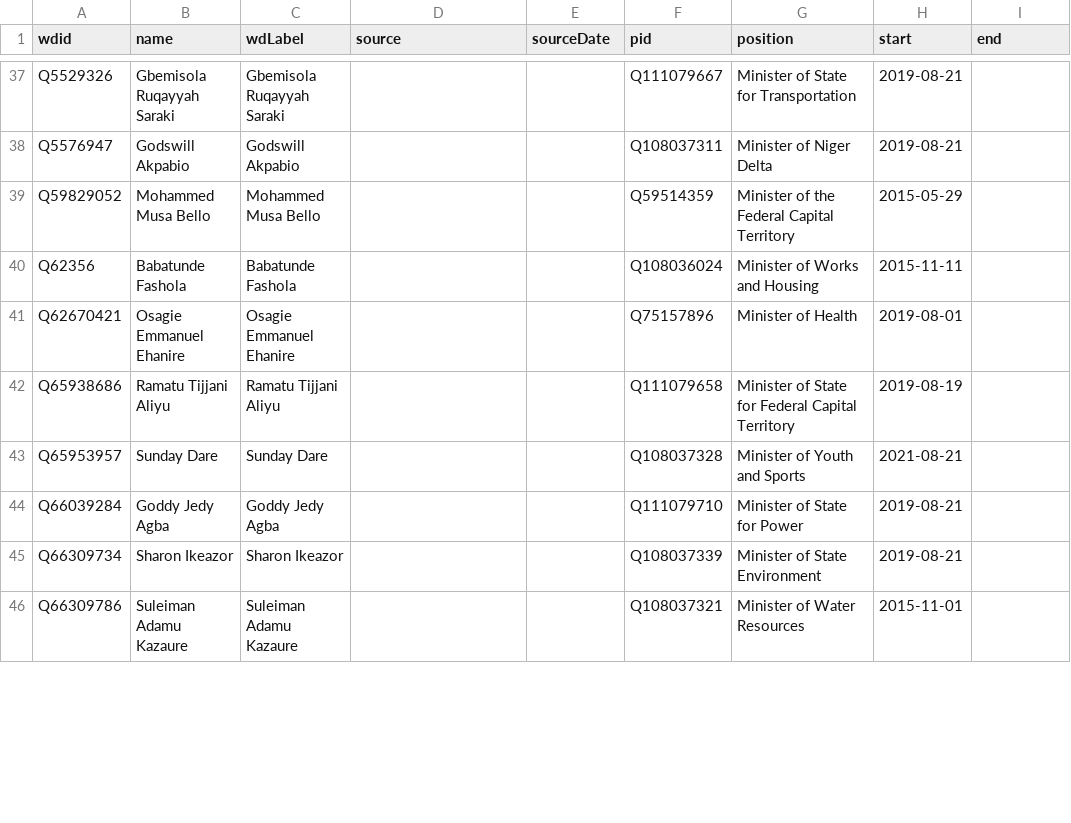
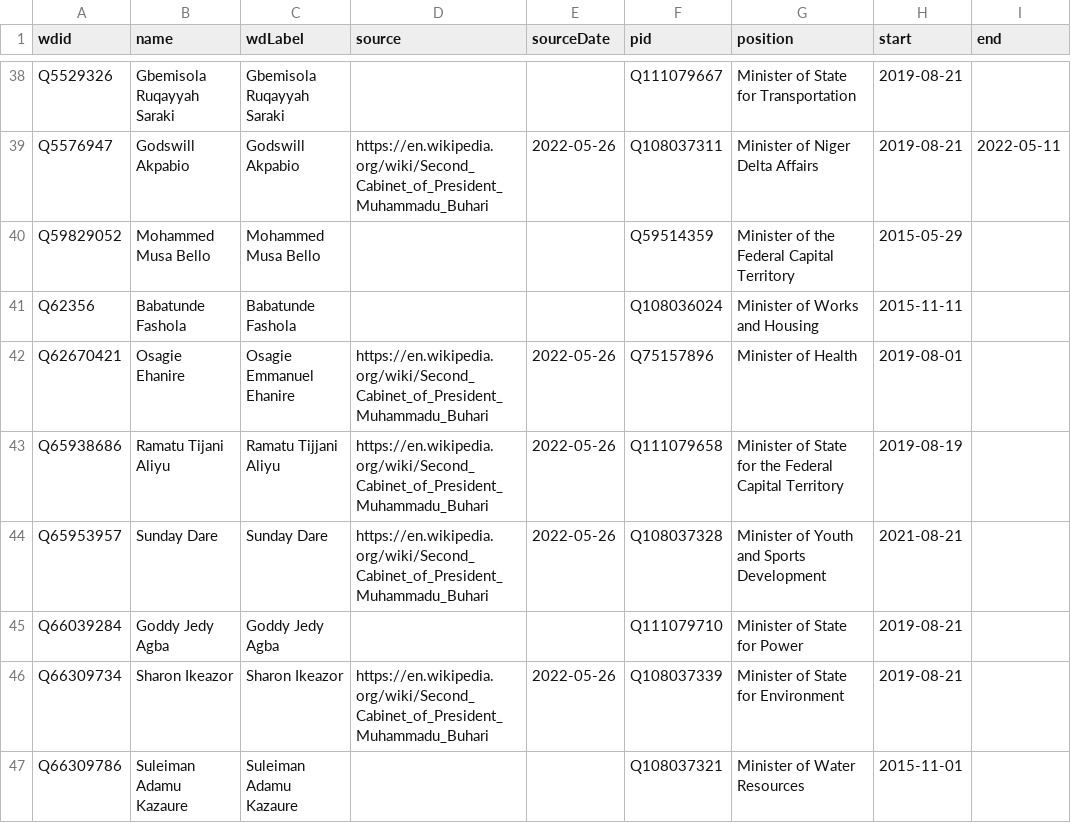
Before and after one commit to every-politician-scrapers/nigeria, a CSV file: sources/cabinet-buhari-2/wikidata.csv, drawn as a sheet; only a part is shown, gaps mark what is left out; addresses are those after the commit; the diff covers the shown part only; the diff names each change by its address in the sheet, - before the commit and + after, or states it on an @@ line.

```diff
--- a/sources/cabinet-buhari-2/wikidata.csv
+++ b/sources/cabinet-buhari-2/wikidata.csv
-D39 (source): (empty)
+D39 (source): https://en.wikipedia.org/wiki/Second_Cabinet_of_President_Muhammadu_Buhari
-E39 (sourceDate): (empty)
+E39 (sourceDate): 2022-05-26
-G39 (position): Minister of Niger Delta
+G39 (position): Minister of Niger Delta Affairs
-I39 (end): (empty)
+I39 (end): 2022-05-11
-B42 (name): Osagie Emmanuel Ehanire
+B42 (name): Osagie Ehanire
-D42:D44 (source): (empty)
+D42:D44 (source): https://en.wikipedia.org/wiki/Second_Cabinet_of_President_Muhammadu_Buhari
-E42:E44 (sourceDate): (empty)
+E42:E44 (sourceDate): 2022-05-26
-B43 (name): Ramatu Tijjani Aliyu
+B43 (name): Ramatu Tijani Aliyu
-G43 (position): …State for Federal Capital…
+G43 (position): …State for the Federal Capital…
-G44 (position): Minister of Youth and Sports
+G44 (position): Minister of Youth and Sports Development
-D46 (source): (empty)
+D46 (source): https://en.wikipedia.org/wiki/Second_Cabinet_of_President_Muhammadu_Buhari
-E46 (sourceDate): (empty)
+E46 (sourceDate): 2022-05-26
-G46 (position): Minister of State Environment
+G46 (position): Minister of State for Environment
```
Also changed, not shown: 1 added row and 55 edited cells elsewhere in this file, sources/cabinet-buhari-2/diff.csv, sources/cabinet-buhari-2/scraped.csv.
